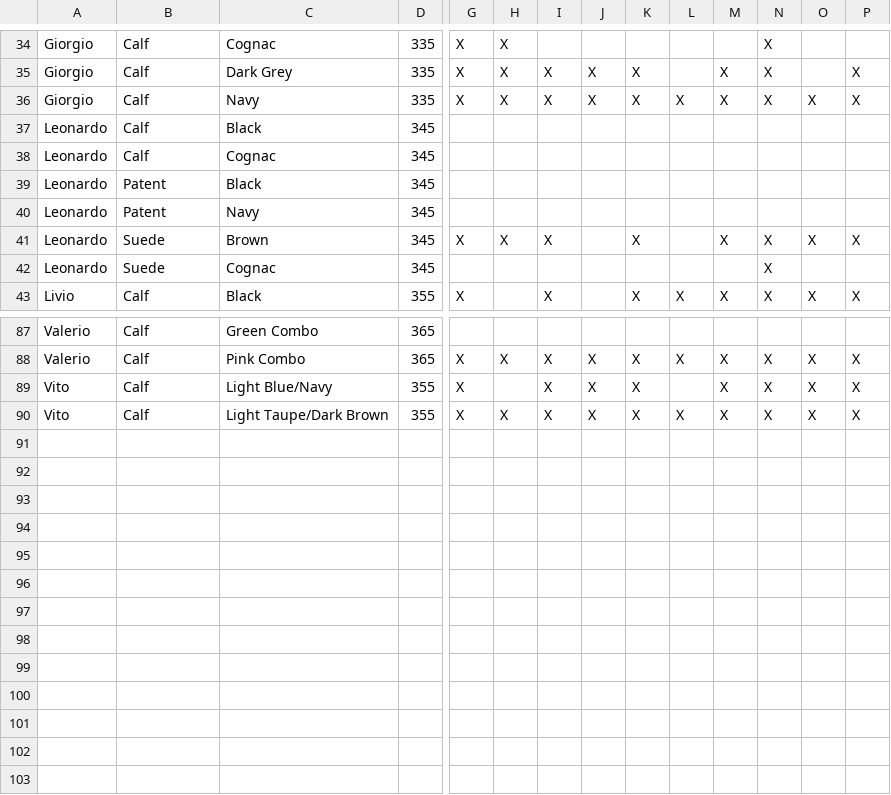
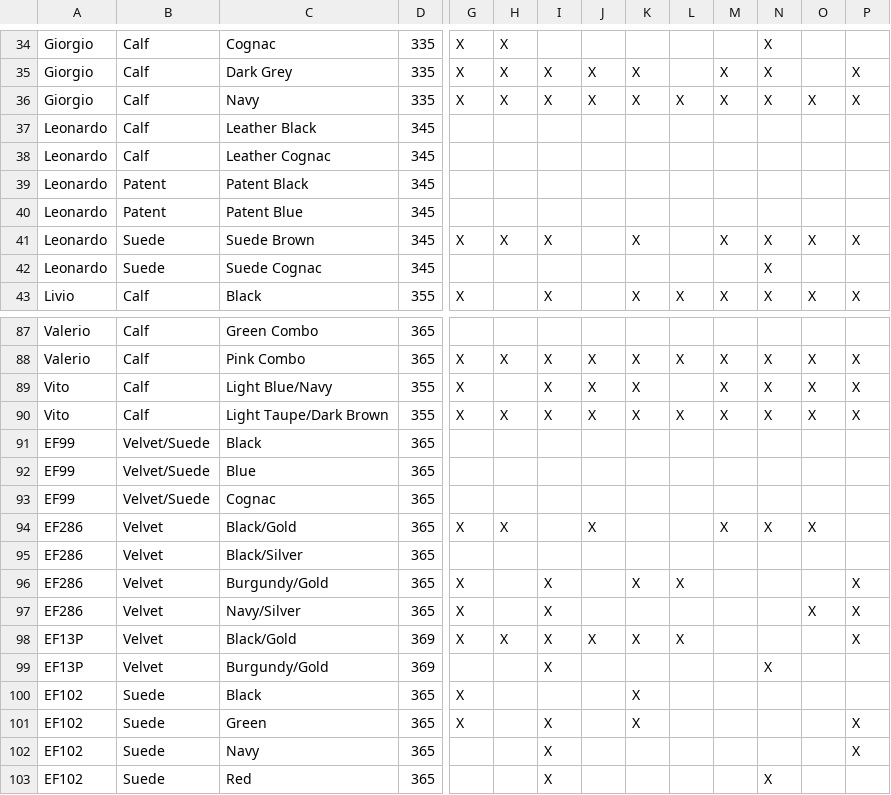
Before and after one commit to abadari3/PictureCollector, a CSV file: EMILIOFRANCO.csv, drawn as a sheet; only a part is shown, gaps mark what is left out; rows hold the shown columns only; the diff names each change by its address in the sheet, - before the commit and + after, or states it on an @@ line.

```diff
--- a/EMILIOFRANCO.csv
+++ b/EMILIOFRANCO.csv
-C37: Black
+C37: Leather Black
-C38: Cognac
+C38: Leather Cognac
-C39: Black
+C39: Patent Black
-C40: Navy
+C40: Patent Blue
-C41: Brown
+C41: Suede Brown
-C42: Cognac
+C42: Suede Cognac
+row 91: EF99 | Velvet/Suede | Black | 365
+row 92: EF99 | Velvet/Suede | Blue | 365
+row 93: EF99 | Velvet/Suede | Cognac | 365
+row 94: EF286 | Velvet | Black/Gold | 365 | X | X |  | X |  |  | X | X | X
+row 95: EF286 | Velvet | Black/Silver | 365
+row 96: EF286 | Velvet | Burgundy/Gold | 365 | X |  | X |  | X | X |  |  |  | X
+row 97: EF286 | Velvet | Navy/Silver | 365 | X |  | X |  |  |  |  |  | X | X
+row 98: EF13P | Velvet | Black/Gold | 369 | X | X | X | X | X | X |  |  |  | X
+row 99: EF13P | Velvet | Burgundy/Gold | 369 |  |  | X |  |  |  |  | X
+row 100: EF102 | Suede | Black | 365 | X |  |  |  | X
+row 101: EF102 | Suede | Green | 365 | X |  | X |  | X |  |  |  |  | X
+row 102: EF102 | Suede | Navy | 365 |  |  | X |  |  |  |  |  |  | X
+row 103: EF102 | Suede | Red | 365 |  |  | X |  |  |  |  | X
```
Also changed, not shown: 18 other files.
